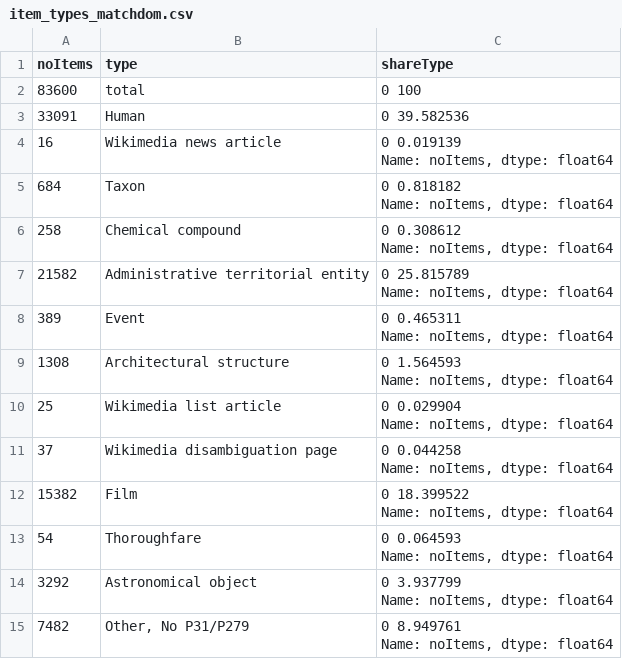
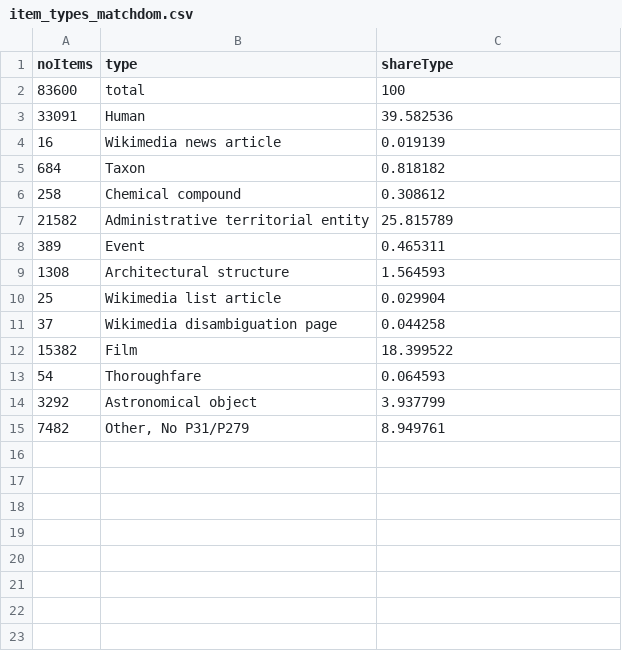
Before and after one commit to pvougiou/Wikidata-Referencing, a CSV file: datasets/item_types_matchdom.csv, drawn as a sheet.

Commit message:
Update item_types_matchdom.csv

```diff
--- a/datasets/item_types_matchdom.csv
+++ b/datasets/item_types_matchdom.csv
@@ -1,27 +1,15 @@
 noItems,type,shareType
-83600,total,"0    100"
-33091,Human,"0    39.582536"
-16,Wikimedia news article,"0    0.019139
-Name: noItems, dtype: float64"
-684,Taxon,"0    0.818182
-Name: noItems, dtype: float64"
-258,Chemical compound,"0    0.308612
-Name: noItems, dtype: float64"
-21582,Administrative territorial entity,"0    25.815789
-Name: noItems, dtype: float64"
-389,Event,"0    0.465311
-Name: noItems, dtype: float64"
-1308,Architectural structure,"0    1.564593
-Name: noItems, dtype: float64"
-25,Wikimedia list article,"0    0.029904
-Name: noItems, dtype: float64"
-37,Wikimedia disambiguation page,"0    0.044258
-Name: noItems, dtype: float64"
-15382,Film,"0    18.399522
-Name: noItems, dtype: float64"
-54,Thoroughfare,"0    0.064593
-Name: noItems, dtype: float64"
-3292,Astronomical object,"0    3.937799
-Name: noItems, dtype: float64"
-7482,"Other, No P31/P279","0    8.949761
-Name: noItems, dtype: float64"
+83600,total,100
+33091,Human,39.582536
+16,Wikimedia news article,0.019139
+684,Taxon,0.818182
+258,Chemical compound,0.308612
+21582,Administrative territorial entity,25.815789
+389,Event,0.465311
+1308,Architectural structure,1.564593
+25,Wikimedia list article,0.029904
+37,Wikimedia disambiguation page,0.044258
+15382,Film,18.399522
+54,Thoroughfare,0.064593
+3292,Astronomical object,3.937799
+7482,"Other, No P31/P279",8.949761
```
